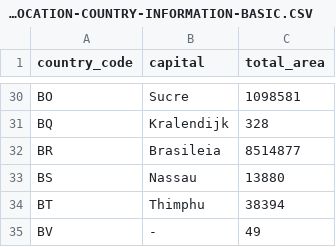
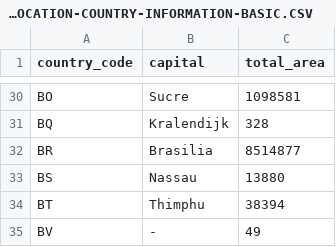
Before and after one commit to chrislim2888/IP2Location-PHP-Module, a CSV file: data/IP2LOCATION-COUNTRY-INFORMATION-BASIC.CSV, drawn as a sheet; only a part is shown, gaps mark what is left out.

```diff
--- a/data/IP2LOCATION-COUNTRY-INFORMATION-BASIC.CSV
+++ b/data/IP2LOCATION-COUNTRY-INFORMATION-BASIC.CSV
@@ -31,3 +31,3 @@
 "BQ","Kralendijk","328"
-"BR","Brasileia","8514877"
+"BR","Brasilia","8514877"
 "BS","Nassau","13880"
```
Also changed, not shown: 6 other files.
